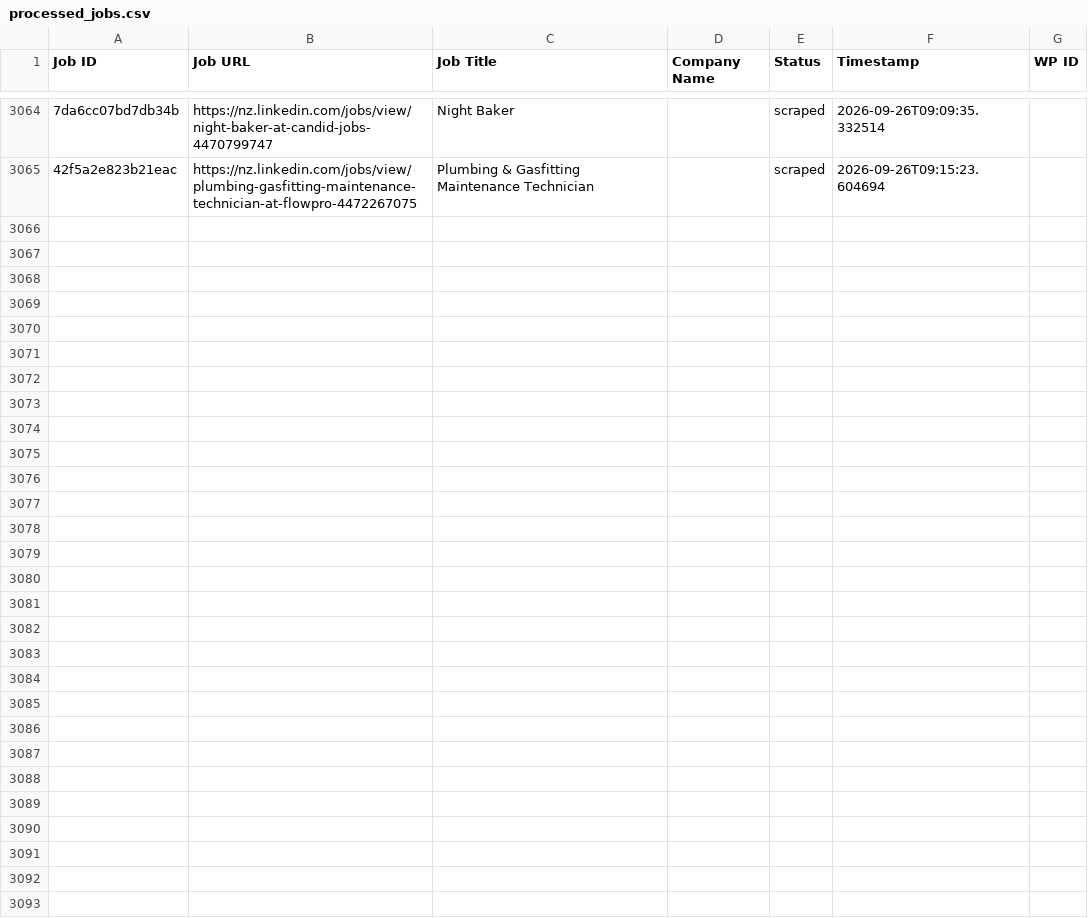
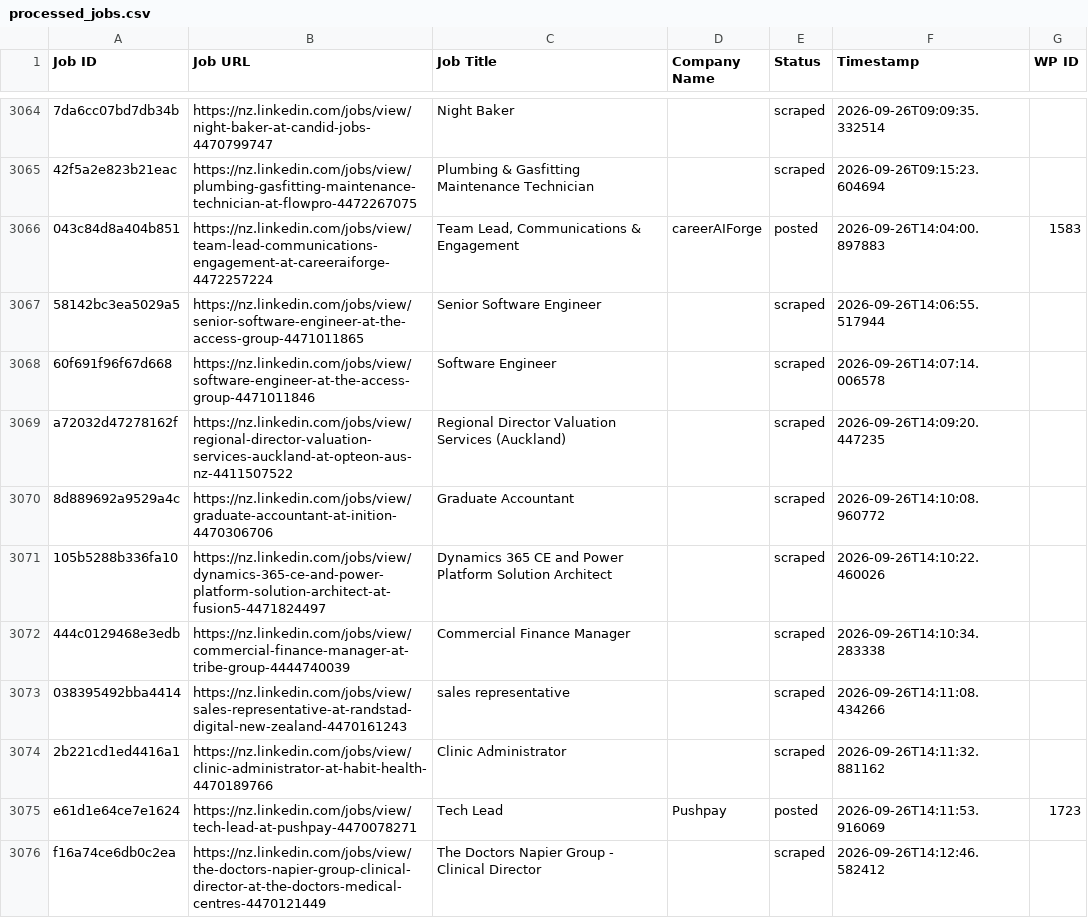
Before and after one commit to innovationinc2000/nz, a CSV file: processed_jobs.csv, drawn as a sheet; only a part is shown, gaps mark what is left out; the diff covers the shown part only; the diff names each change by its address in the sheet, - before the commit and + after, or states it on an @@ line.

```diff
--- a/processed_jobs.csv
+++ b/processed_jobs.csv
+row 3066: 043c84d8a404b851 | https://nz.linkedin.com/jobs/view/team-lead-communications-engagement-at-careeraiforge-4472257224 | Team Lead, Communications & Engagement | careerAIForge | posted | 2026-09-26T14:04:00.897883 | 1583
+row 3067: 58142bc3ea5029a5 | https://nz.linkedin.com/jobs/view/senior-software-engineer-at-the-access-group-4471011865 | Senior Software Engineer |  | scraped | 2026-09-26T14:06:55.517944
+row 3068: 60f691f96f67d668 | https://nz.linkedin.com/jobs/view/software-engineer-at-the-access-group-4471011846 | Software Engineer |  | scraped | 2026-09-26T14:07:14.006578
+row 3069: a72032d47278162f | https://nz.linkedin.com/jobs/view/regional-director-valuation-services-auckland-at-opteon-aus-nz-4411507522 | Regional Director Valuation Services (Auckland) |  | scraped | 2026-09-26T14:09:20.447235
+row 3070: 8d889692a9529a4c | https://nz.linkedin.com/jobs/view/graduate-accountant-at-inition-4470306706 | Graduate Accountant |  | scraped | 2026-09-26T14:10:08.960772
+row 3071: 105b5288b336fa10 | https://nz.linkedin.com/jobs/view/dynamics-365-ce-and-power-platform-solution-architect-at-fusion5-4471824497 | Dynamics 365 CE and Power Platform Solution Architect |  | scraped | 2026-09-26T14:10:22.460026
+row 3072: 444c0129468e3edb | https://nz.linkedin.com/jobs/view/commercial-finance-manager-at-tribe-group-4444740039 | Commercial Finance Manager |  | scraped | 2026-09-26T14:10:34.283338
+row 3073: 038395492bba4414 | https://nz.linkedin.com/jobs/view/sales-representative-at-randstad-digital-new-zealand-4470161243 | sales representative |  | scraped | 2026-09-26T14:11:08.434266
+row 3074: 2b221cd1ed4416a1 | https://nz.linkedin.com/jobs/view/clinic-administrator-at-habit-health-4470189766 | Clinic Administrator |  | scraped | 2026-09-26T14:11:32.881162
+row 3075: e61d1e64ce7e1624 | https://nz.linkedin.com/jobs/view/tech-lead-at-pushpay-4470078271 | Tech Lead | Pushpay | posted | 2026-09-26T14:11:53.916069 | 1723
+row 3076: f16a74ce6db0c2ea | https://nz.linkedin.com/jobs/view/the-doctors-napier-group-clinical-director-at-the-doctors-medical-centres-4470121449 | The Doctors Napier Group - Clinical Director |  | scraped | 2026-09-26T14:12:46.582412
```
Also changed, not shown: 11 added rows elsewhere in this file.
